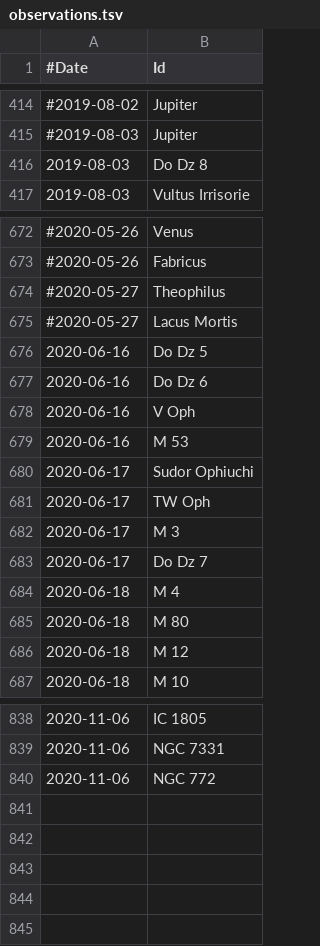
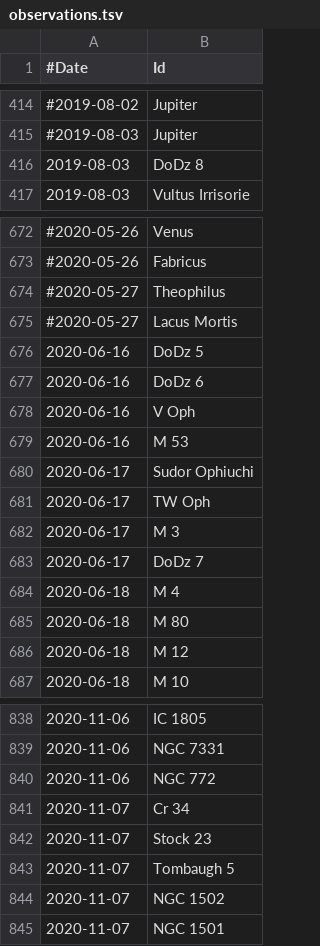
Before and after one commit to jonathanacross/astrodb, a TSV file: data/observations.tsv, drawn as a sheet; only a part is shown, gaps mark what is left out.

```diff
--- a/data/observations.tsv
+++ b/data/observations.tsv
@@ -415,3 +415,3 @@
 #2019-08-03	Jupiter
-2019-08-03	Do Dz 8
+2019-08-03	DoDz 8
 2019-08-03	Vultus Irrisorie
@@ -675,4 +675,4 @@
 #2020-05-27	Lacus Mortis
-2020-06-16	Do Dz 5
-2020-06-16	Do Dz 6
+2020-06-16	DoDz 5
+2020-06-16	DoDz 6
 2020-06-16	V Oph
@@ -682,3 +682,3 @@
 2020-06-17	M 3
-2020-06-17	Do Dz 7
+2020-06-17	DoDz 7
 2020-06-18	M 4
@@ -840 +840,6 @@
 2020-11-06	NGC 772
+2020-11-07	Cr 34
+2020-11-07	Stock 23
+2020-11-07	Tombaugh 5
+2020-11-07	NGC 1502
+2020-11-07	NGC 1501
```
Also changed, not shown: data/objects.tsv, data/programs.tsv.
